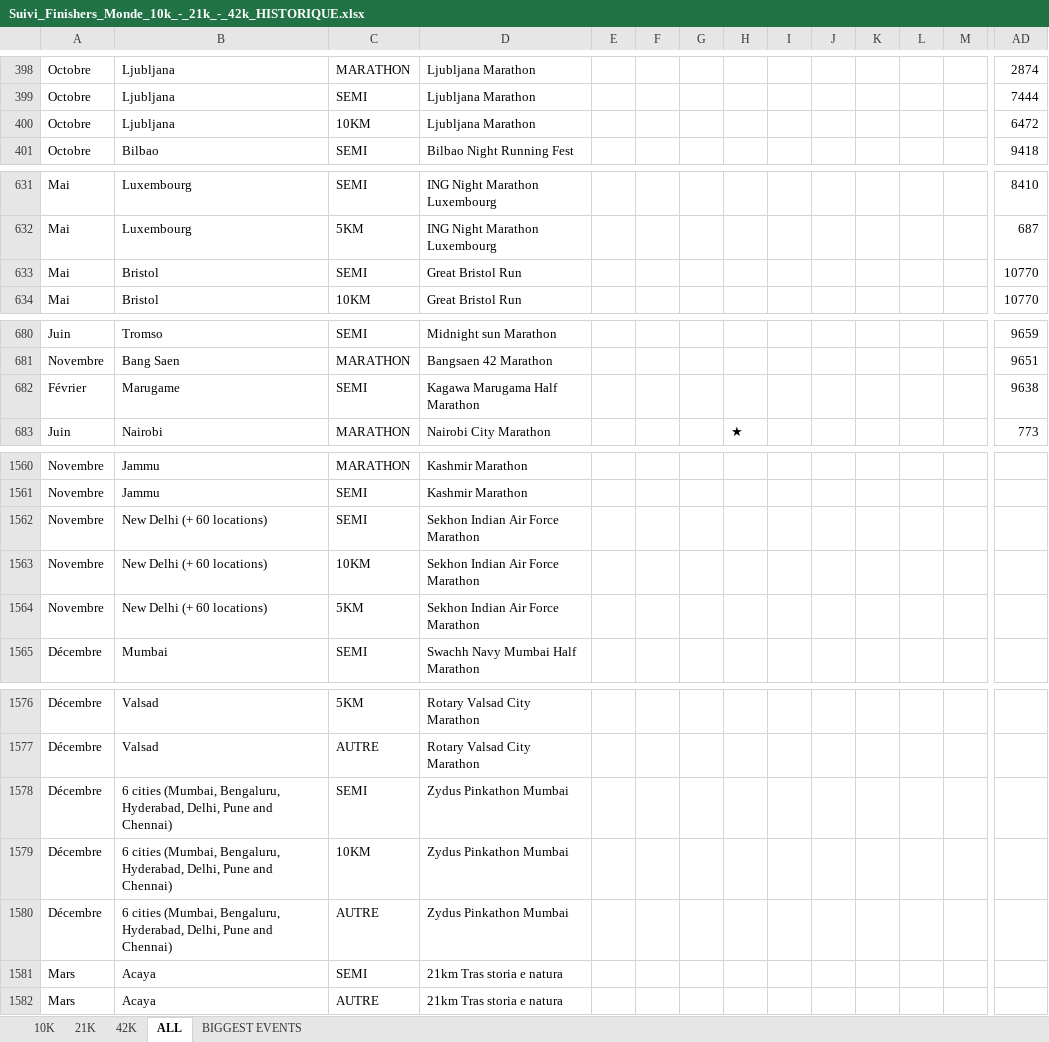
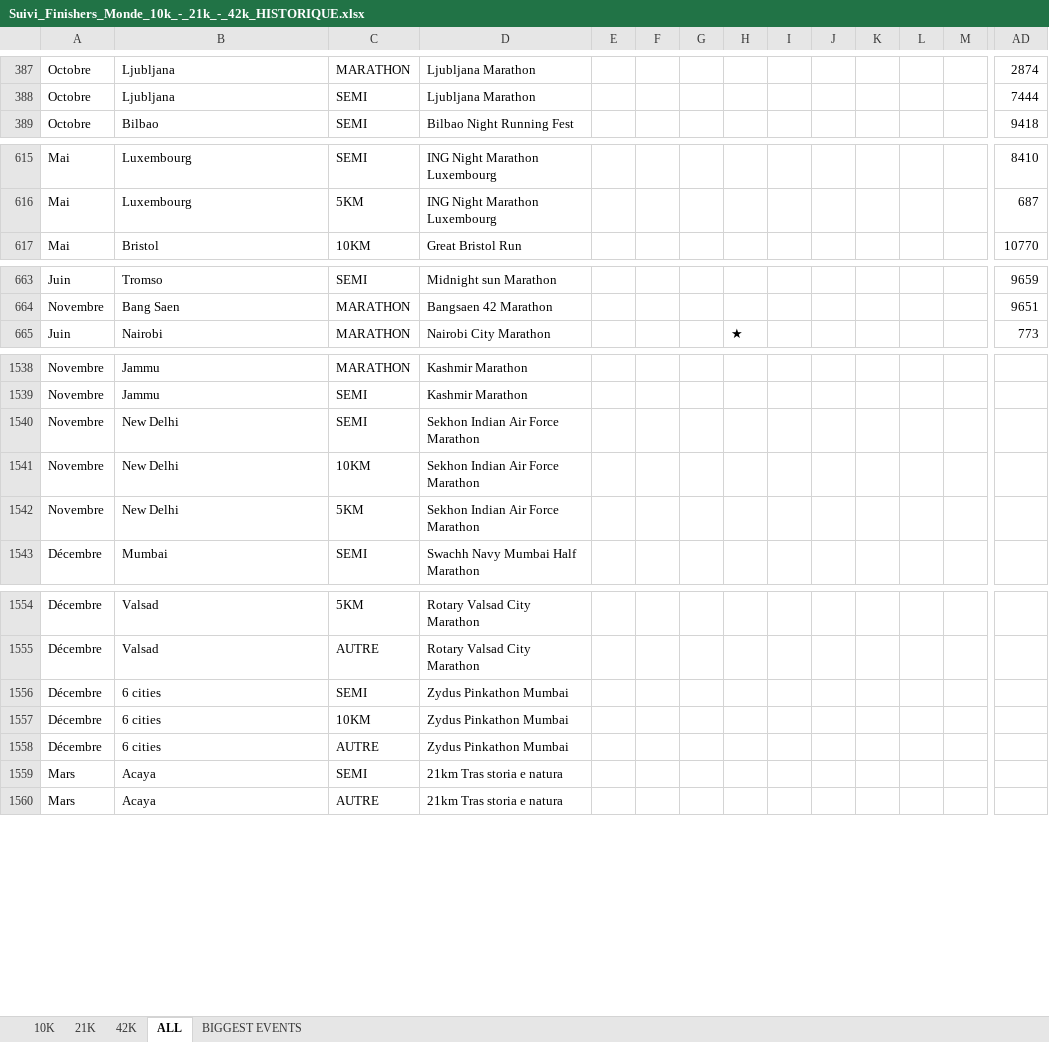
Before and after one commit to mathbrn/datapace-dashboard, an Excel workbook: Suivi_Finishers_Monde_10k_-_21k_-_42k_HISTORIQUE.xlsx, sheet ALL, drawn as a sheet; only a part is shown, gaps mark what is left out; values as stored, in another font and other column widths than the file's, no borders; removed rows and columns are numbered as before the commit, all else as after; rows hold the shown columns only; the diff covers the shown part only; the diff names each change by its address in the sheet, - before the commit and + after, or states it on an @@ line.

```diff
--- a/Suivi_Finishers_Monde_10k_-_21k_-_42k_HISTORIQUE.xlsx (sheet ALL)
+++ b/Suivi_Finishers_Monde_10k_-_21k_-_42k_HISTORIQUE.xlsx (sheet ALL)
-row 400: Octobre | Ljubljana | 10KM | Ljubljana Marathon |  |  |  |  |  |  |  |  |  | 6472
-row 633: Mai | Bristol | SEMI | Great Bristol Run |  |  |  |  |  |  |  |  |  | 10770
-row 682: Février | Marugame | SEMI | Kagawa Marugama Half Marathon |  |  |  |  |  |  |  |  |  | 9638
-B1540:B1542: New Delhi (+ 60 locations)
+B1540:B1542: New Delhi
-B1556:B1558: 6 cities (Mumbai, Bengaluru, Hyderabad, Delhi, Pune and Chennai)
+B1556:B1558: 6 cities
```
Also changed, not shown: 19 removed rows and 2 edited cells elsewhere in this sheet, 2 other files.
